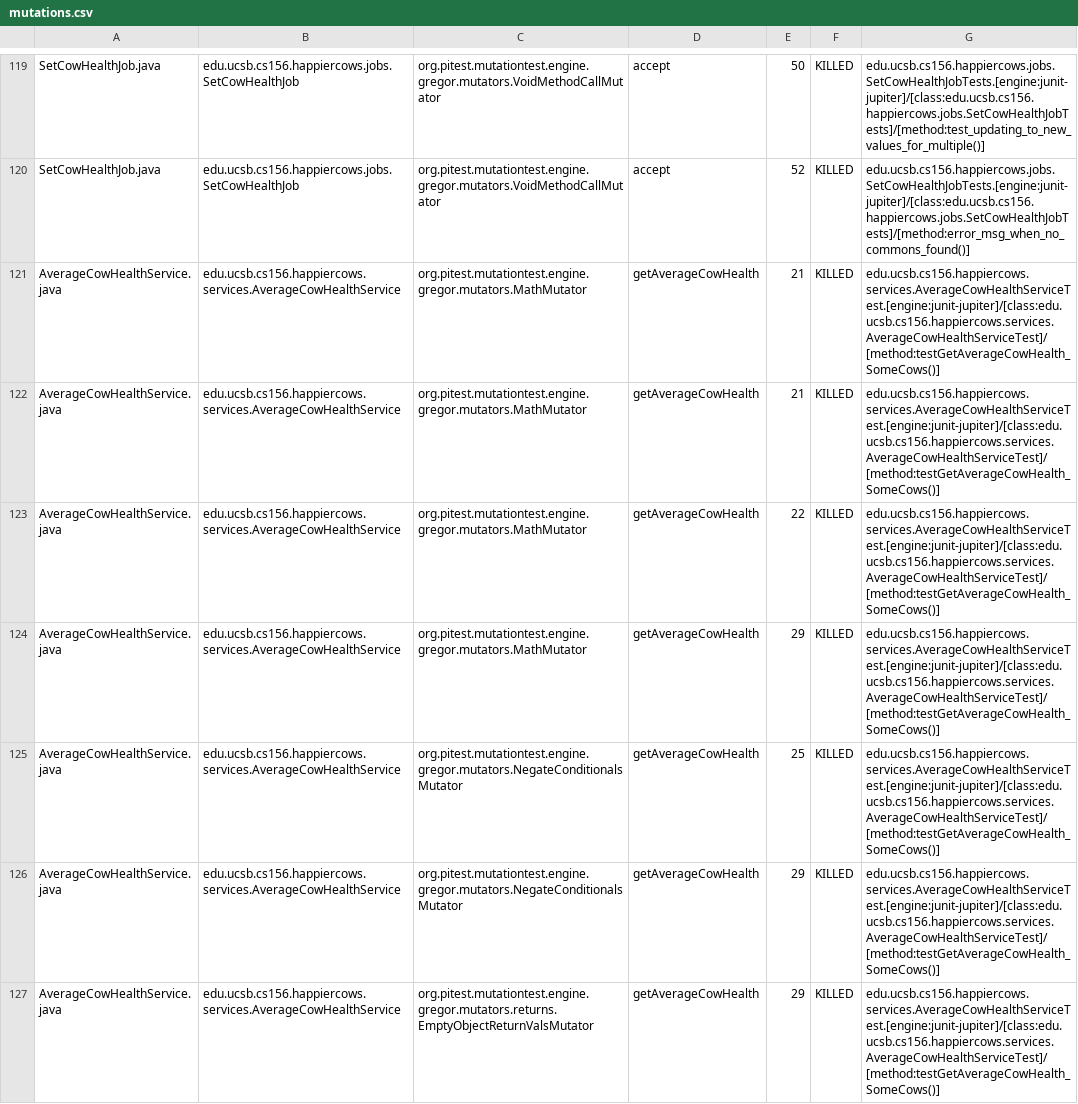
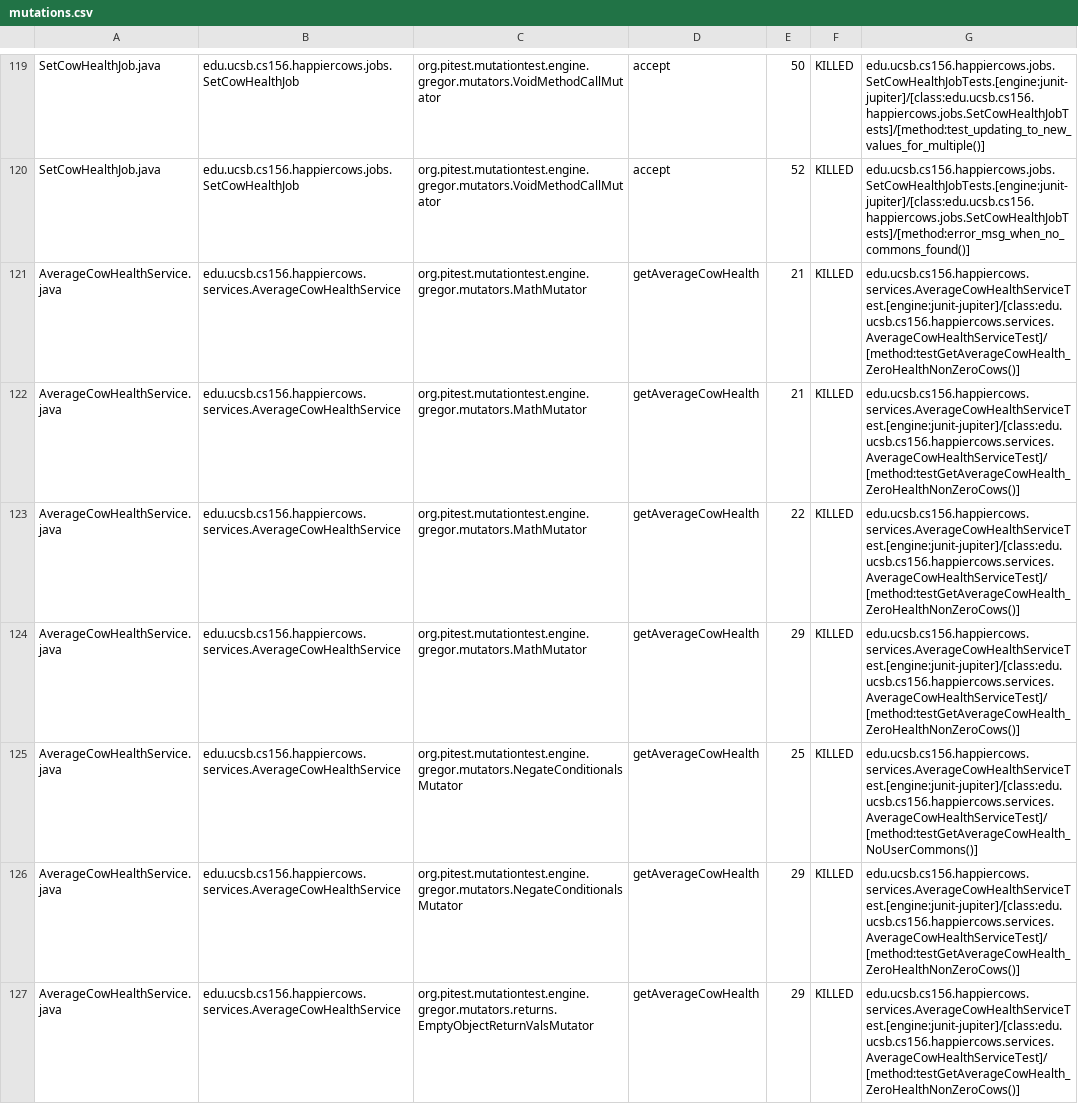
Before and after one commit to ucsb-cs156-m23/proj-happycows-m23-10am-1, a CSV file: prs/27/pitest/mutations.csv, drawn as a sheet; only a part is shown, gaps mark what is left out; the diff covers the shown part only; the diff names each change by its address in the sheet, - before the commit and + after, or states it on an @@ line.

Commit message:
Deploying to gh-pages from @ ucsb-cs156-m23/proj-happycows-m23-10am-1@a809a0d05d9631a2d0f20877484521287f2892a9 🚀

```diff
--- a/prs/27/pitest/mutations.csv
+++ b/prs/27/pitest/mutations.csv
-G121:G124: edu.ucsb.cs156.happiercows.services.AverageCowHealthServiceTest.[engine:junit-jupiter]/[class:edu.ucsb.cs156.happiercows.services.AverageCowHealthServiceTest]/[method:testGetAverageCowHealth_SomeCows()]
+G121:G124: edu.ucsb.cs156.happiercows.services.AverageCowHealthServiceTest.[engine:junit-jupiter]/[class:edu.ucsb.cs156.happiercows.services.AverageCowHealthServiceTest]/[method:testGetAverageCowHealth_ZeroHealthNonZeroCows()]
-G125: edu.ucsb.cs156.happiercows.services.AverageCowHealthServiceTest.[engine:junit-jupiter]/[class:edu.ucsb.cs156.happiercows.services.AverageCowHealthServiceTest]/[method:testGetAverageCowHealth_SomeCows()]
+G125: edu.ucsb.cs156.happiercows.services.AverageCowHealthServiceTest.[engine:junit-jupiter]/[class:edu.ucsb.cs156.happiercows.services.AverageCowHealthServiceTest]/[method:testGetAverageCowHealth_NoUserCommons()]
-G126:G127: edu.ucsb.cs156.happiercows.services.AverageCowHealthServiceTest.[engine:junit-jupiter]/[class:edu.ucsb.cs156.happiercows.services.AverageCowHealthServiceTest]/[method:testGetAverageCowHealth_SomeCows()]
+G126:G127: edu.ucsb.cs156.happiercows.services.AverageCowHealthServiceTest.[engine:junit-jupiter]/[class:edu.ucsb.cs156.happiercows.services.AverageCowHealthServiceTest]/[method:testGetAverageCowHealth_ZeroHealthNonZeroCows()]
```
Also changed, not shown: 21 edited cells elsewhere in this file, 36 other files.
